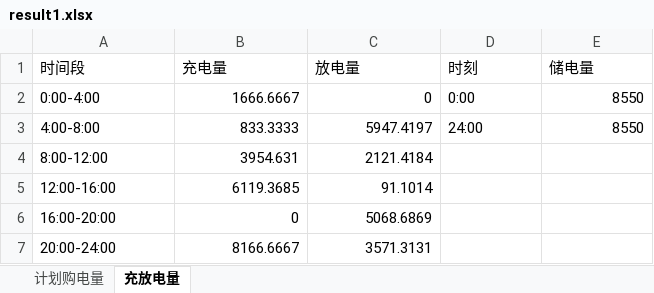
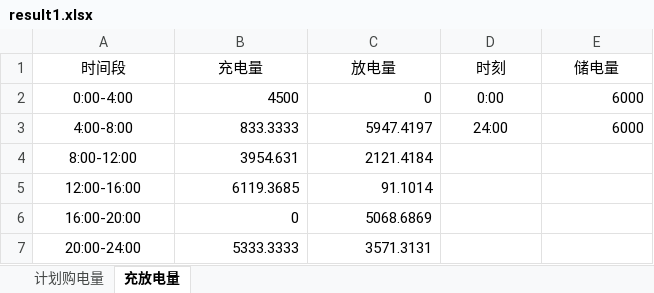
Before and after one commit to Jason-TongR/CUMCM2026, an Excel workbook: 成品提交/支撑材料/结果文件/result1.xlsx, sheet 充放电量, drawn as a sheet; values as stored, in another font and other column widths than the file's, no borders; the diff names each change by its address in the sheet, - before the commit and + after, or states it on an @@ line.

```diff
--- a/成品提交/支撑材料/结果文件/result1.xlsx (sheet 充放电量)
+++ b/成品提交/支撑材料/结果文件/result1.xlsx (sheet 充放电量)
-A1:E1 alignment: left
+A1:E1 alignment: center
-A2:A7 alignment: left
+A2:A7 alignment: center
-B2 (充电量): 1666.6667
+B2 (充电量): 4500
-D2:D3 alignment: left
+D2:D3 alignment: center
-E2:E3 (储电量): 8550
+E2:E3 (储电量): 6000
-B7 (充电量): 8166.6667
+B7 (充电量): 5333.3333
```
Also changed, not shown: sheet 计划购电量, 成品提交/支撑材料/结果文件/result2.xlsx, 成品提交/支撑材料/结果文件/result3.xlsx, 5 other files.
